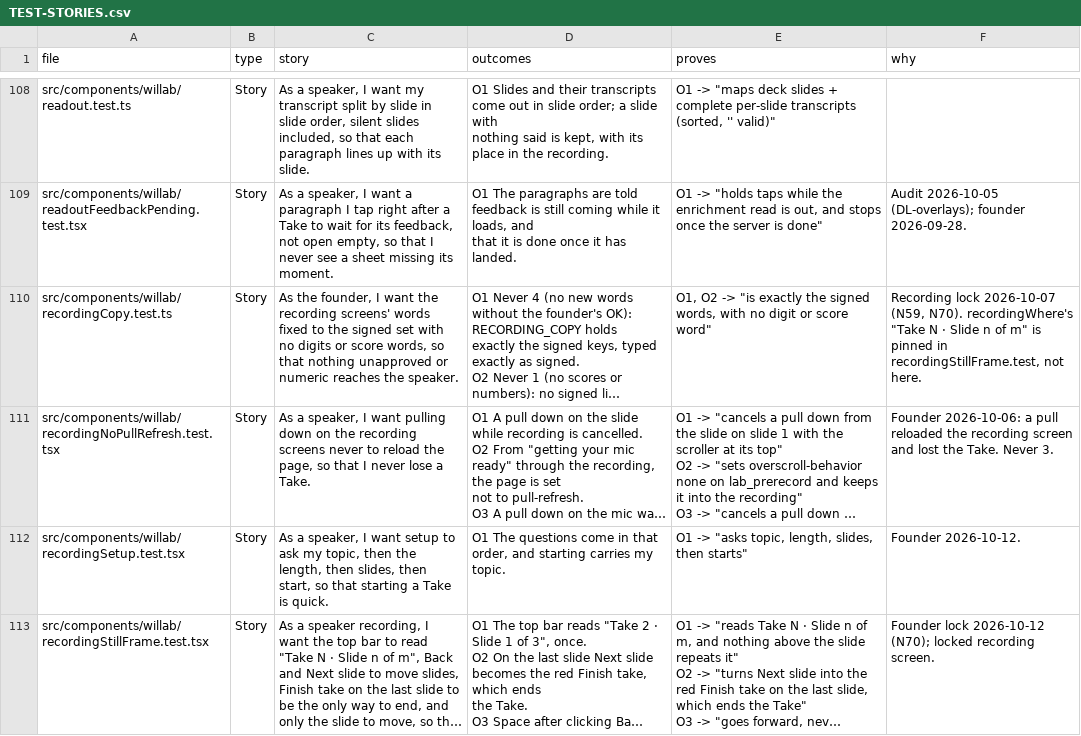
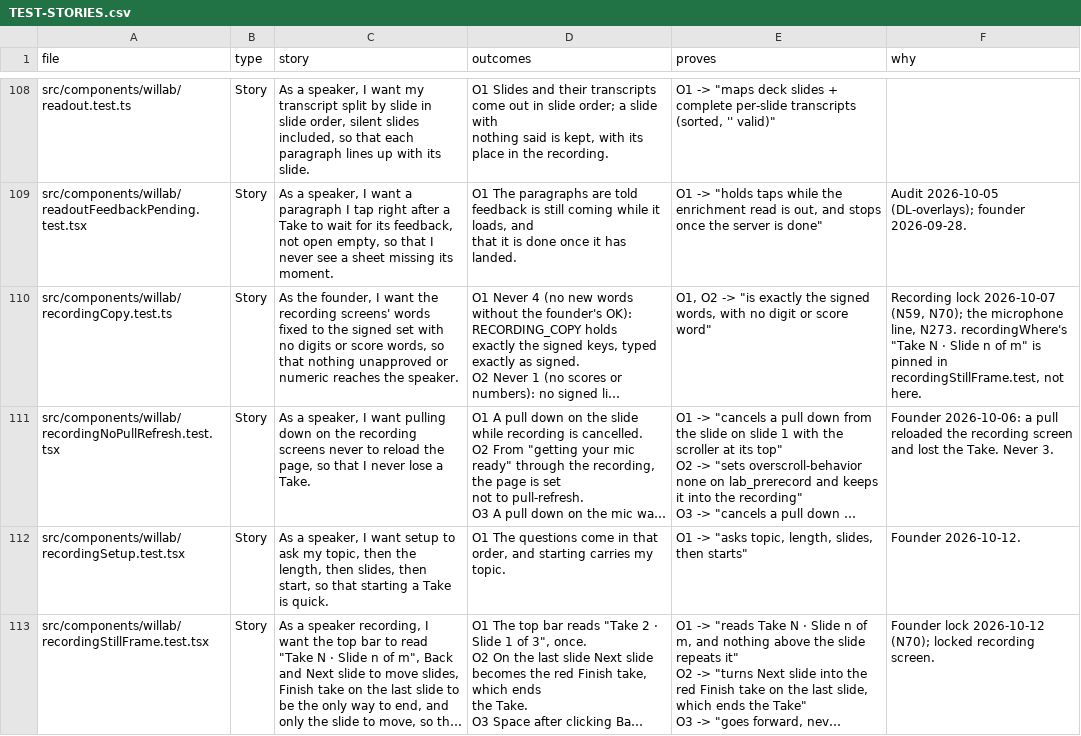
Before and after one commit to wilplus/frontend-cursor, a CSV file: docs/TEST-STORIES.csv, drawn as a sheet; only a part is shown, gaps mark what is left out; long unchanged cells end in …; the diff names each change by its address in the sheet, - before the commit and + after, or states it on an @@ line.

```diff
--- a/docs/TEST-STORIES.csv
+++ b/docs/TEST-STORIES.csv
-F110 (why): …2026-10-07 (N59, N70). recordingWhere's "Take…
+F110 (why): …2026-10-07 (N59, N70); the microphone line, N273. recordingWhere's "Take…
```
Also changed, not shown: 1 other file.
